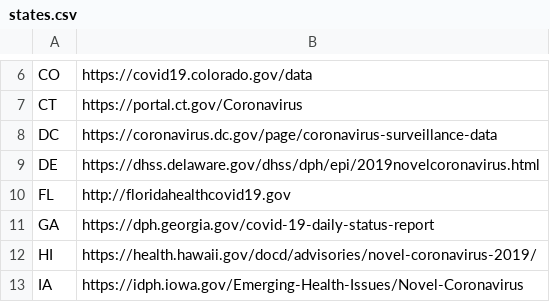
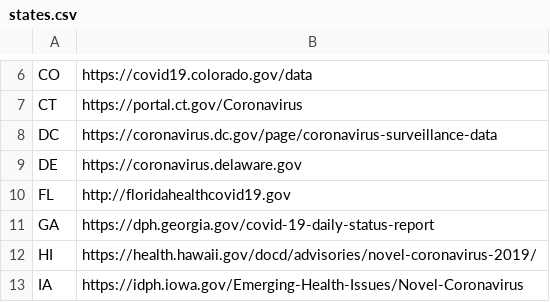
Before and after one commit to timmywheels/crawl-and-parse, a CSV file: states.csv, drawn as a sheet; only a part is shown, gaps mark what is left out.

```diff
--- a/states.csv
+++ b/states.csv
@@ -8,3 +8,3 @@ CT	https://portal.ct.gov/Coronavirus
 DC	https://coronavirus.dc.gov/page/coronavirus-surveillance-data
-DE	https://dhss.delaware.gov/dhss/dph/epi/2019novelcoronavirus.html
+DE	https://coronavirus.delaware.gov
 FL	http://floridahealthcovid19.gov
```
Also changed, not shown: all.csv, 1 other file.
